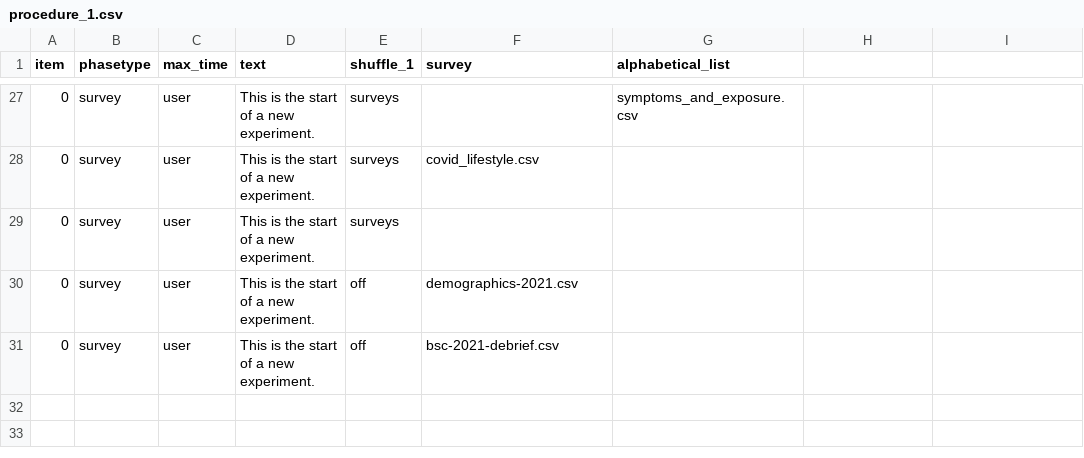
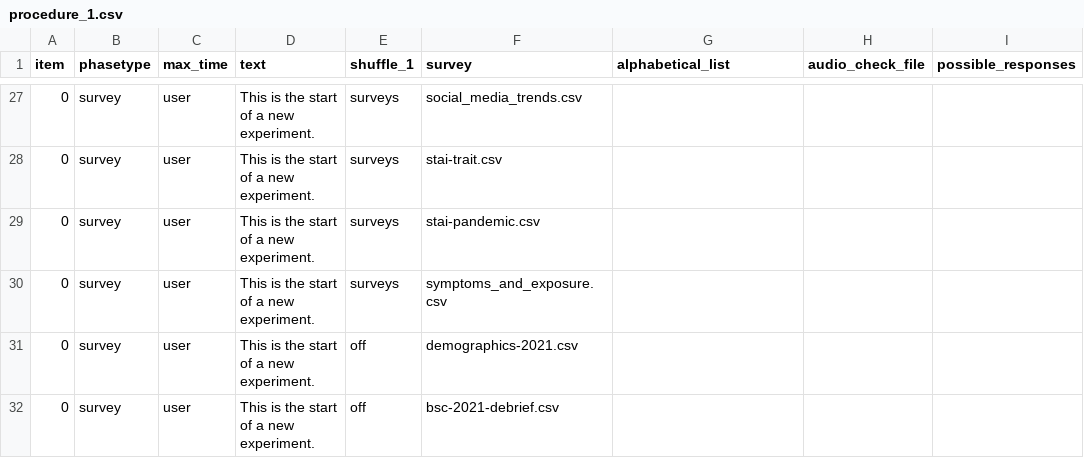
Before and after one commit to haffey-studies/bsc-2021, a CSV file: User/Projects/all_tasks/procedure_1.csv, drawn as a sheet; only a part is shown, gaps mark what is left out; the diff covers the shown part only.

Commit message:
all tasks, kind of

```diff
--- a/User/Projects/all_tasks/procedure_1.csv
+++ b/User/Projects/all_tasks/procedure_1.csv
@@ -1 +1 @@
-item,phasetype,max_time,text,shuffle_1,survey,alphabetical_list,
+item,phasetype,max_time,text,shuffle_1,survey,alphabetical_list,audio_check_file,possible_responses,
@@ -34,3 +47,4 @@ item,phasetype,max_time,text,shuffle_1,survey,alphabetical_list,
-0,survey,user,This is the start of a new experiment.,surveys,,symptoms_and_exposure.csv,
-0,survey,user,This is the start of a new experiment.,surveys,covid_lifestyle.csv,,
-0,survey,user,This is the start of a new experiment.,surveys,,,
+0,survey,user,This is the start of a new experiment.,surveys,social_media_trends.csv,,,,
+0,survey,user,This is the start of a new experiment.,surveys,stai-trait.csv,,,,
+0,survey,user,This is the start of a new experiment.,surveys,stai-pandemic.csv,,,,
+0,survey,user,This is the start of a new experiment.,surveys,symptoms_and_exposure.csv,,,,
```
Also changed, not shown: 3 added rows, 3 removed rows, 1 moved row and 24 edited cells elsewhere in this file, User/Projects/emotion_recognition/procedure_1.csv, 7 other files.
